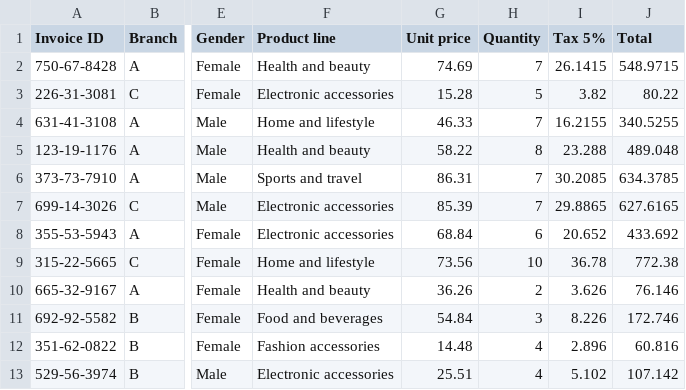
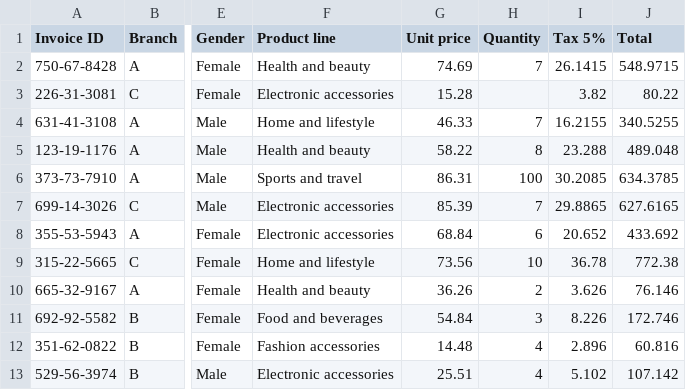
Before and after one commit to Crocellz/Supermarket-sales, a CSV file: supermarket_sales - Sheet1.csv, drawn as a sheet; only a part is shown, gaps mark what is left out; the diff names each change by its address in the sheet, - before the commit and + after, or states it on an @@ line.

Commit message:
Update supermarket_sales - Sheet1.csv

```diff
--- a/supermarket_sales - Sheet1.csv
+++ b/supermarket_sales - Sheet1.csv
-H3 (Quantity): 5
+H3 (Quantity): (empty)
-H6 (Quantity): 7
+H6 (Quantity): 100
```
